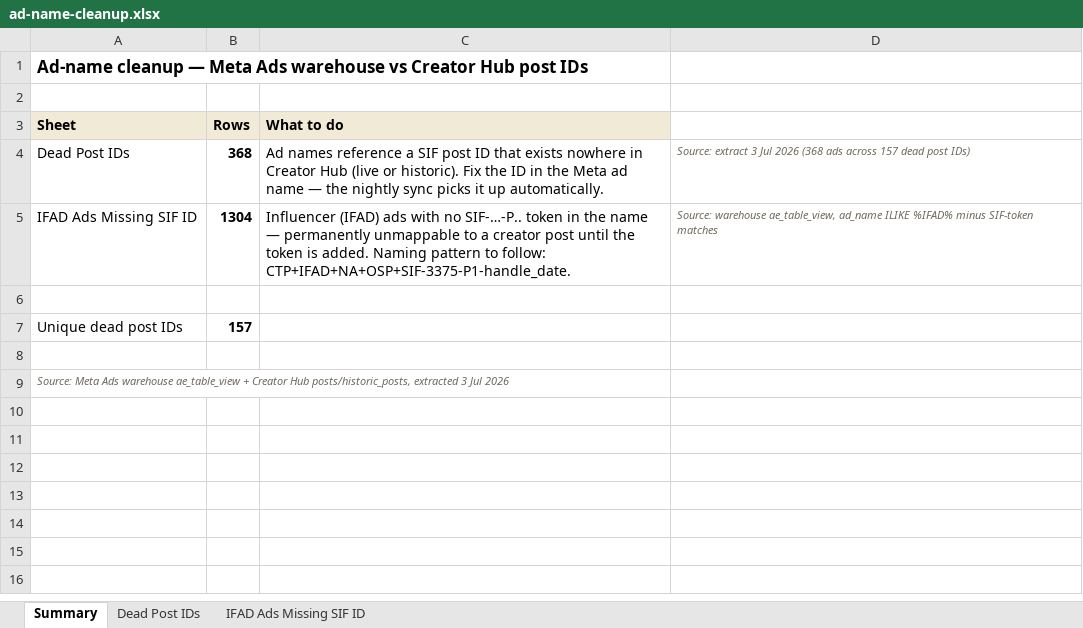
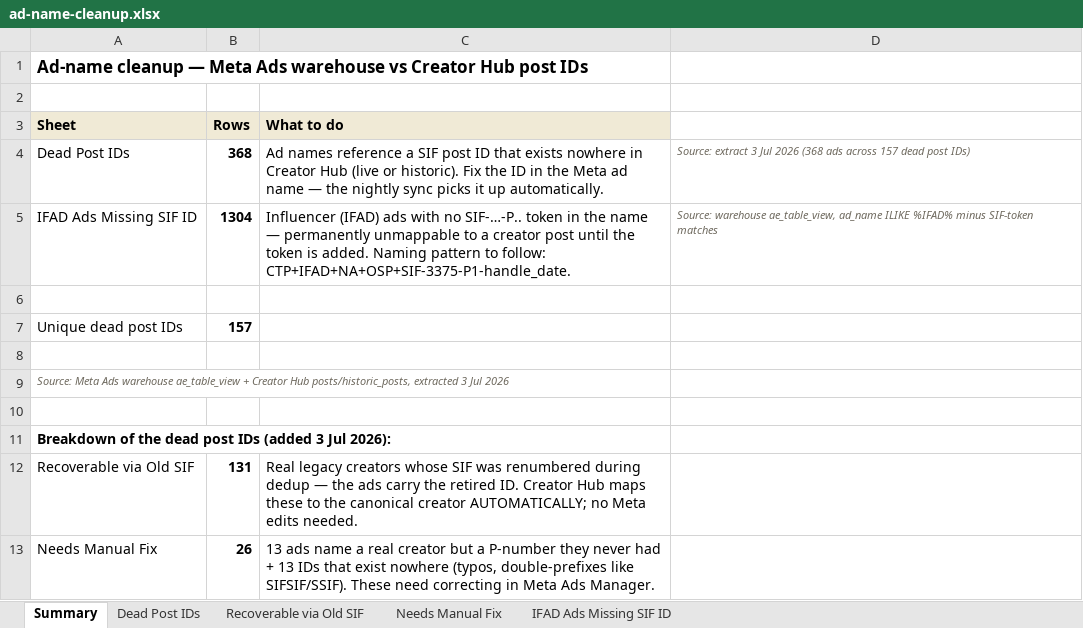
Before and after one commit to saadaa-sustainable/Saadaa-Creator-Hub-Master, an Excel workbook: docs/ad-name-cleanup.xlsx, sheet Summary, drawn as a sheet; values as stored, in another font and other column widths than the file's, no borders; the diff names each change by its address in the sheet, - before the commit and + after, or states it on an @@ line.

```diff
--- a/docs/ad-name-cleanup.xlsx (sheet Summary)
+++ b/docs/ad-name-cleanup.xlsx (sheet Summary)
+sheet tab: Recoverable via Old SIF
+sheet tab: Needs Manual Fix
+row 10: (empty)
+row 11: Breakdown of the dead post IDs (added 3 Jul 2026):
+row 12: Recoverable via Old SIF | 131 | Real legacy creators whose SIF was renumbered during dedup — the ads carry the retired ID. Creator Hub maps these to the canonical creator AUTOMATICALLY; no Meta edits needed.
+row 13: Needs Manual Fix | 26 | 13 ads name a real creator but a P-number they never had + 13 IDs that exist nowhere (typos, double-prefixes like SIFSIF/SSIF). These need correcting in Meta Ads Manager.
```
